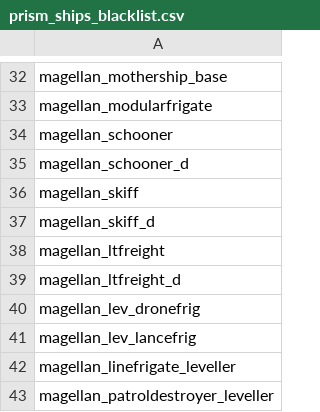
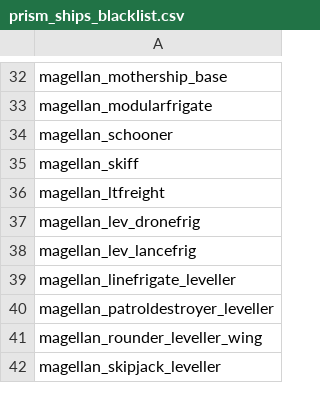
Before and after one commit to starsector-mods/magellan-protectorate-unified, a CSV file: data/config/prism/prism_ships_blacklist.csv, drawn as a sheet; only a part is shown, gaps mark what is left out; the shorter side is filled out with more unchanged rows.

Commit message:
chore(civ): reorganize civilian ships, remove D-variants, and organize sprites

```diff
--- a/data/config/prism/prism_ships_blacklist.csv
+++ b/data/config/prism/prism_ships_blacklist.csv
@@ -34,7 +34,4 @@ magellan_modularfrigate
 magellan_schooner
-magellan_schooner_d
 magellan_skiff
-magellan_skiff_d
 magellan_ltfreight
-magellan_ltfreight_d
 magellan_lev_dronefrig
```
Also changed, not shown: data/campaign/sim_opponents.csv, data/hulls/wing_data.csv, 29 other files.
